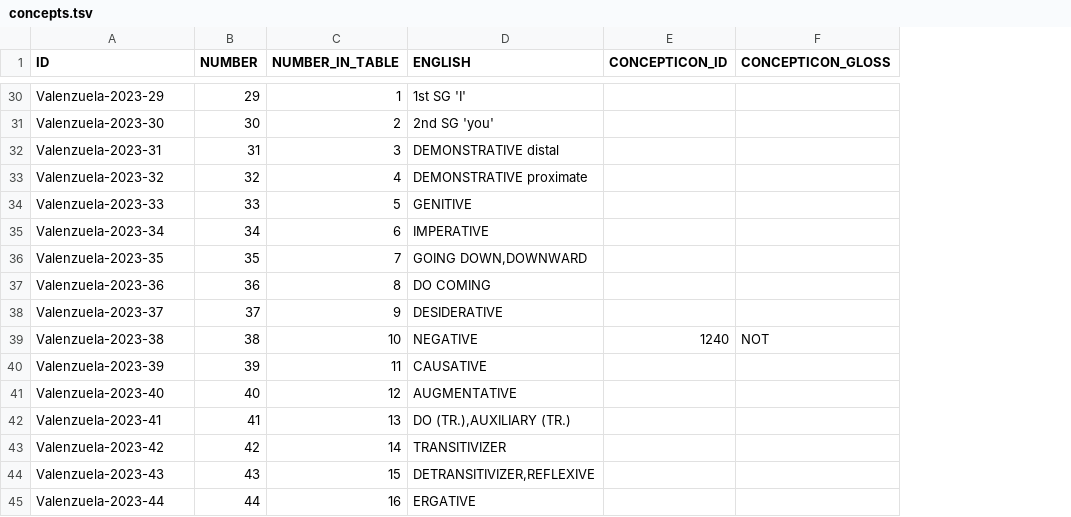
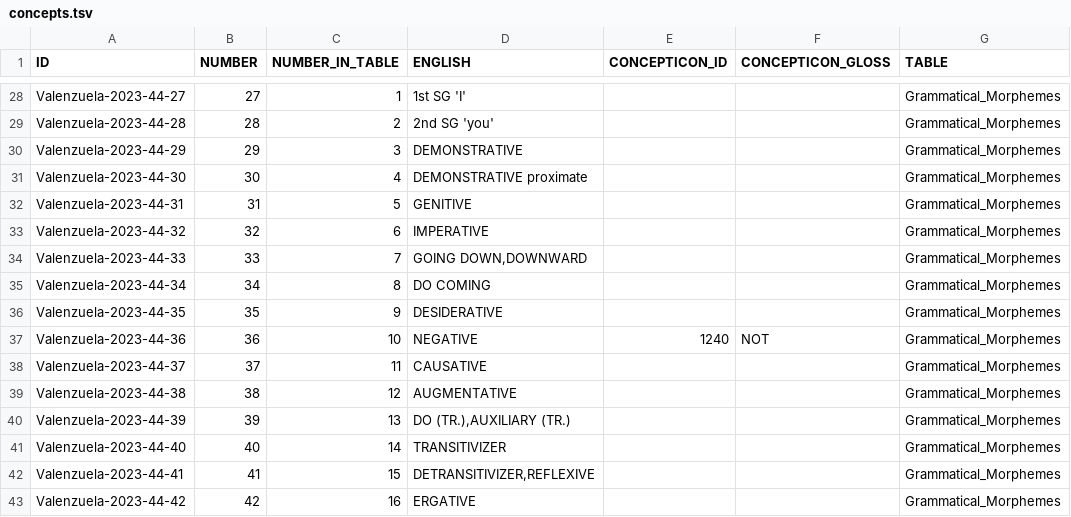
Before and after one commit to pano-takanan-history/valenzuelazariquieypanotakana, a TSV file: etc/concepts.tsv, drawn as a sheet; only a part is shown, gaps mark what is left out; removed rows and columns are numbered as before the commit, all else as after; the diff covers the shown part only; the diff names each change by its address in the sheet, - before the commit and + after, or states it on an @@ line.

```diff
--- a/etc/concepts.tsv
+++ b/etc/concepts.tsv
+column G (TABLE), rows 28-29: Grammatical_Morphemes | Grammatical_Morphemes; rows 31-43: all Grammatical_Morphemes
-A28 (ID): Valenzuela-2023-29
+A28 (ID): Valenzuela-2023-44-27
-B28 (NUMBER): 29
+B28 (NUMBER): 27
-A29 (ID): Valenzuela-2023-30
+A29 (ID): Valenzuela-2023-44-28
-B29 (NUMBER): 30
+B29 (NUMBER): 28
-row 32: Valenzuela-2023-31 | 31 | 3 | DEMONSTRATIVE distal
+row 30: Valenzuela-2023-44-29 | 29 | 3 | DEMONSTRATIVE |  |  | Grammatical_Morphemes
-A31 (ID): Valenzuela-2023-32
+A31 (ID): Valenzuela-2023-44-30
-B31 (NUMBER): 32
+B31 (NUMBER): 30
-A32 (ID): Valenzuela-2023-33
+A32 (ID): Valenzuela-2023-44-31
-B32 (NUMBER): 33
+B32 (NUMBER): 31
-A33 (ID): Valenzuela-2023-34
+A33 (ID): Valenzuela-2023-44-32
-B33 (NUMBER): 34
+B33 (NUMBER): 32
-A34 (ID): Valenzuela-2023-35
+A34 (ID): Valenzuela-2023-44-33
-B34 (NUMBER): 35
+B34 (NUMBER): 33
-A35 (ID): Valenzuela-2023-36
+A35 (ID): Valenzuela-2023-44-34
-B35 (NUMBER): 36
+B35 (NUMBER): 34
-A36 (ID): Valenzuela-2023-37
+A36 (ID): Valenzuela-2023-44-35
-B36 (NUMBER): 37
+B36 (NUMBER): 35
-A37 (ID): Valenzuela-2023-38
+A37 (ID): Valenzuela-2023-44-36
-B37 (NUMBER): 38
+B37 (NUMBER): 36
-A38 (ID): Valenzuela-2023-39
+A38 (ID): Valenzuela-2023-44-37
-B38 (NUMBER): 39
+B38 (NUMBER): 37
-A39 (ID): Valenzuela-2023-40
+A39 (ID): Valenzuela-2023-44-38
-B39 (NUMBER): 40
+B39 (NUMBER): 38
-A40 (ID): Valenzuela-2023-41
+A40 (ID): Valenzuela-2023-44-39
-B40 (NUMBER): 41
+B40 (NUMBER): 39
-A41 (ID): Valenzuela-2023-42
+A41 (ID): Valenzuela-2023-44-40
-B41 (NUMBER): 42
+B41 (NUMBER): 40
-A42 (ID): Valenzuela-2023-43
+A42 (ID): Valenzuela-2023-44-41
-B42 (NUMBER): 43
+B42 (NUMBER): 41
-A43 (ID): Valenzuela-2023-44
+A43 (ID): Valenzuela-2023-44-42
-B43 (NUMBER): 44
+B43 (NUMBER): 42
```
Also changed, not shown: 3 added rows, 6 removed rows and 27 edited cells elsewhere in this file, etc/languages.tsv, 9 other files.
